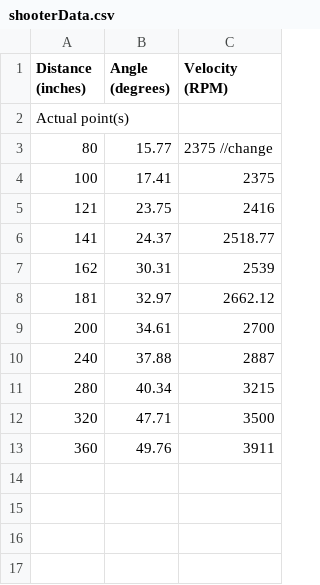
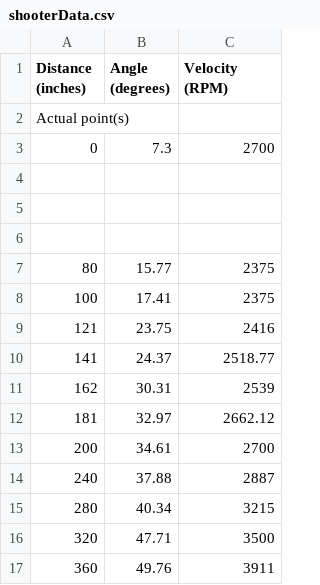
Before and after one commit to robototes/RapidReact2022, a CSV file: src/main/deploy/shooterData.csv, drawn as a sheet.

```diff
--- a/src/main/deploy/shooterData.csv
+++ b/src/main/deploy/shooterData.csv
@@ -2,3 +2,7 @@ Distance (inches),Angle (degrees),Velocity (RPM)
 Actual point(s)
-80,15.77,2375 //change
+0, 7.3, 2700
+
+
+
+80,15.77,2375
 100,17.41,2375
```
Also changed, not shown: 1 other file.
